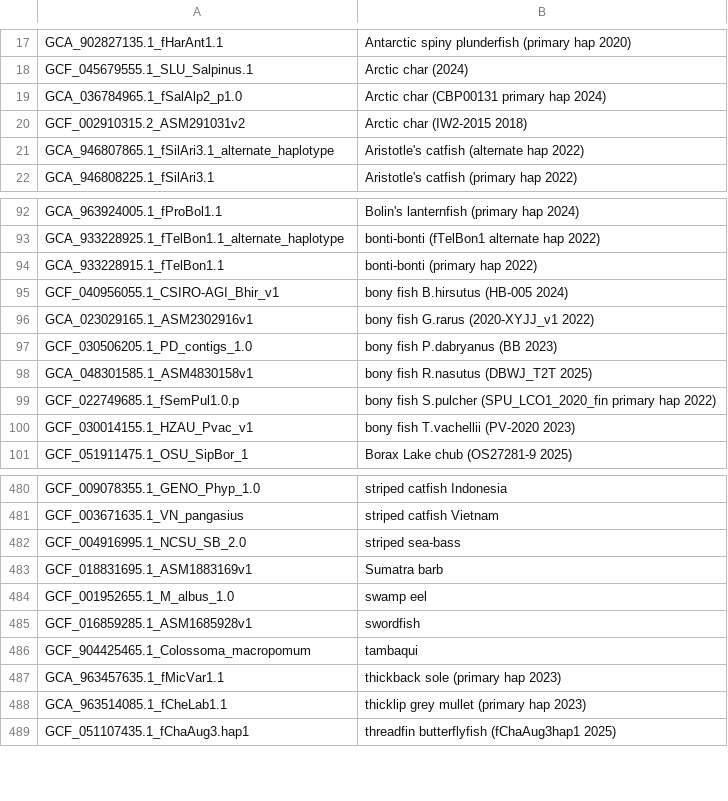
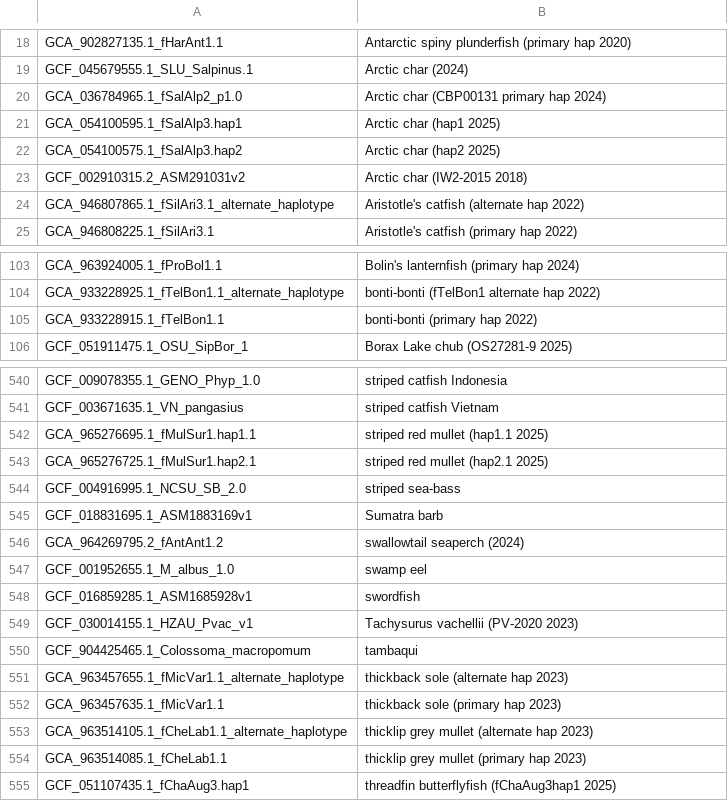
Before and after one commit to ucscGenomeBrowser/kent, a TSV file: src/hg/makeDb/doc/fishAsmHub/fish.orderList.tsv, drawn as a sheet; only a part is shown, gaps mark what is left out; the diff covers the shown part only.

```diff
--- a/src/hg/makeDb/doc/fishAsmHub/fish.orderList.tsv
+++ b/src/hg/makeDb/doc/fishAsmHub/fish.orderList.tsv
@@ -19,2 +20,4 @@ GCF_045679555.1_SLU_Salpinus.1	Arctic char (2024)
 GCA_036784965.1_fSalAlp2_p1.0	Arctic char (CBP00131 primary hap 2024)
+GCA_054100595.1_fSalAlp3.hap1	Arctic char (hap1 2025)
+GCA_054100575.1_fSalAlp3.hap2	Arctic char (hap2 2025)
 GCF_002910315.2_ASM291031v2	Arctic char (IW2-2015 2018)
@@ -94,8 +105,2 @@ GCA_933228925.1_fTelBon1.1_alternate_haplotype	bonti-bonti (fTelBon1 alternate h
 GCA_933228915.1_fTelBon1.1	bonti-bonti (primary hap 2022)
-GCF_040956055.1_CSIRO-AGI_Bhir_v1	bony fish B.hirsutus (HB-005 2024)
-GCA_023029165.1_ASM2302916v1	bony fish G.rarus (2020-XYJJ_v1 2022)
-GCF_030506205.1_PD_contigs_1.0	bony fish P.dabryanus (BB 2023)
-GCA_048301585.1_ASM4830158v1	bony fish R.nasutus (DBWJ_T2T 2025)
-GCF_022749685.1_fSemPul1.0.p	bony fish S.pulcher (SPU_LCO1_2020_fin primary hap 2022)
-GCF_030014155.1_HZAU_Pvac_v1	bony fish T.vachellii (PV-2020 2023)
 GCF_051911475.1_OSU_SipBor_1	Borax Lake chub (OS27281-9 2025)
@@ -481,8 +541,14 @@ GCF_009078355.1_GENO_Phyp_1.0	striped catfish Indonesia
 GCF_003671635.1_VN_pangasius	striped catfish Vietnam
+GCA_965276695.1_fMulSur1.hap1.1	striped red mullet (hap1.1 2025)
+GCA_965276725.1_fMulSur1.hap2.1	striped red mullet (hap2.1 2025)
 GCF_004916995.1_NCSU_SB_2.0	striped sea-bass
 GCF_018831695.1_ASM1883169v1	Sumatra barb
+GCA_964269795.2_fAntAnt1.2	swallowtail seaperch (2024)
 GCF_001952655.1_M_albus_1.0	swamp eel
 GCF_016859285.1_ASM1685928v1	swordfish
+GCF_030014155.1_HZAU_Pvac_v1	Tachysurus vachellii (PV-2020 2023)
 GCF_904425465.1_Colossoma_macropomum	tambaqui
+GCA_963457655.1_fMicVar1.1_alternate_haplotype	thickback sole (alternate hap 2023)
 GCA_963457635.1_fMicVar1.1	thickback sole (primary hap 2023)
+GCA_963514105.1_fCheLab1.1_alternate_haplotype	thicklip grey mullet (alternate hap 2023)
 GCA_963514085.1_fCheLab1.1	thicklip grey mullet (primary hap 2023)
```
Also changed, not shown: 72 added rows and 6 moved rows elsewhere in this file, src/hg/makeDb/doc/birdsAsmHub/birds.orderList.tsv, src/hg/makeDb/doc/invertebrateAsmHub/invertebrate.orderList.tsv, 4 other files.
